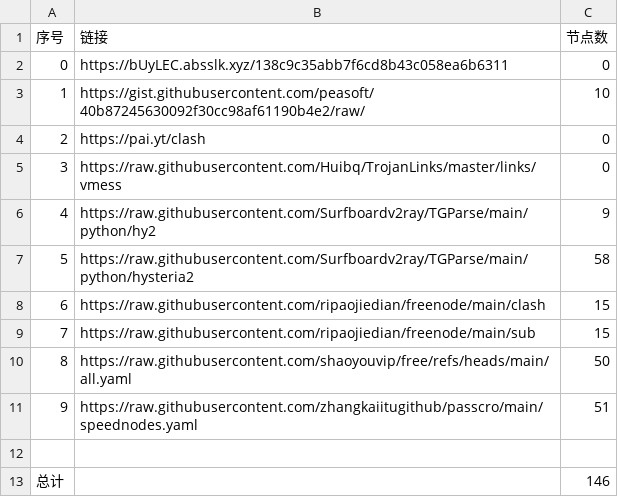
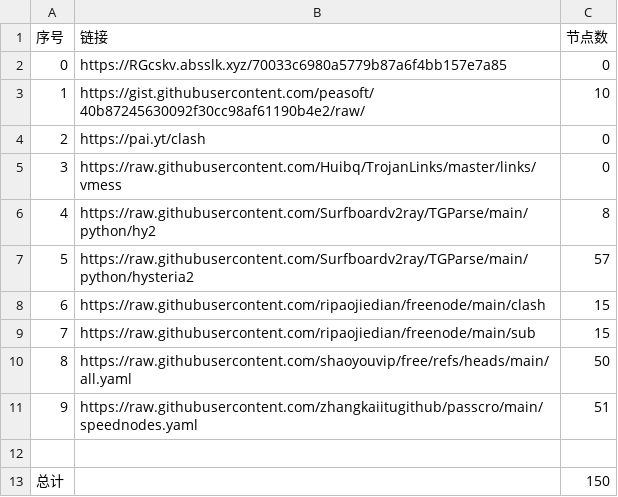
Before and after one commit to dannysl/peasoft-nomorewalls, a CSV file: list_result.csv, drawn as a sheet.

```diff
--- a/list_result.csv
+++ b/list_result.csv
@@ -1,3 +1,3 @@
 序号,链接,节点数
-0,https://bUyLEC.absslk.xyz/138c9c35abb7f6cd8b43c058ea6b6311,0
+0,https://RGcskv.absslk.xyz/70033c6980a5779b87a6f4bb157e7a85,0
 1,https://gist.githubusercontent.com/peasoft/40b87245630092f30cc98af61190b4e2/raw/,10
@@ -5,4 +5,4 @@
 3,https://raw.githubusercontent.com/Huibq/TrojanLinks/master/links/vmess,0
-4,https://raw.githubusercontent.com/Surfboardv2ray/TGParse/main/python/hy2,9
-5,https://raw.githubusercontent.com/Surfboardv2ray/TGParse/main/python/hysteria2,58
+4,https://raw.githubusercontent.com/Surfboardv2ray/TGParse/main/python/hy2,8
+5,https://raw.githubusercontent.com/Surfboardv2ray/TGParse/main/python/hysteria2,57
 6,https://raw.githubusercontent.com/ripaojiedian/freenode/main/clash,15
@@ -12,2 +12,2 @@
 
-总计,,146
+总计,,150
```
Also changed, not shown: 9 other files.
